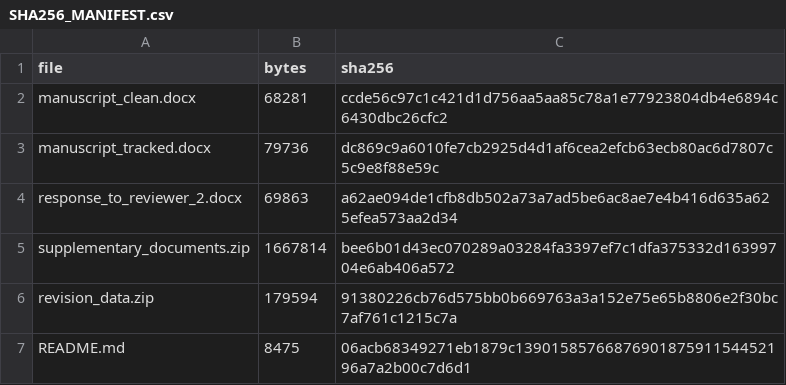
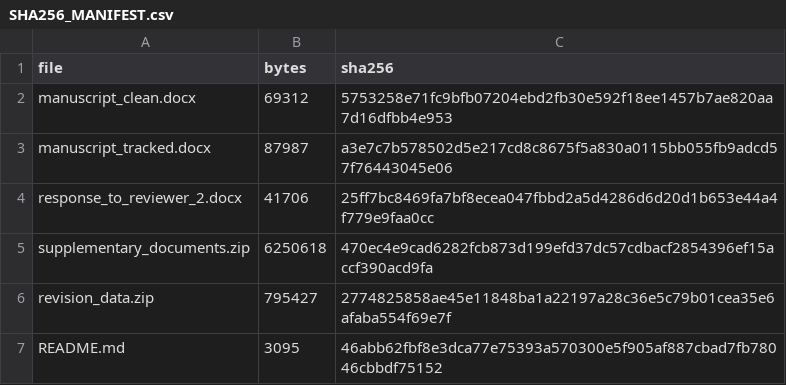
Before and after one commit to camontefusco/ANVISA_RAG_publication_repository_20260720, a CSV file: revisions/reviewer_2_20261030/SHA256_MANIFEST.csv, drawn as a sheet.

Commit message:
Incorporate forty-answer author review and rebuild formatted revision package

```diff
--- a/revisions/reviewer_2_20261030/SHA256_MANIFEST.csv
+++ b/revisions/reviewer_2_20261030/SHA256_MANIFEST.csv
@@ -1,7 +1,7 @@
 file,bytes,sha256
-manuscript_clean.docx,68281,ccde56c97c1c421d1d756aa5aa85c78a1e77923804db4e6894c6430dbc26cfc2
-manuscript_tracked.docx,79736,dc869c9a6010fe7cb2925d4d1af6cea2efcb63ecb80ac6d7807c5c9e8f88e59c
-response_to_reviewer_2.docx,69863,a62ae094de1cfb8db502a73a7ad5be6ac8ae7e4b416d635a625efea573aa2d34
-supplementary_documents.zip,1667814,bee6b01d43ec070289a03284fa3397ef7c1dfa375332d16399704e6ab406a572
-revision_data.zip,179594,91380226cb76d575bb0b669763a3a152e75e65b8806e2f30bc7af761c1215c7a
-README.md,8475,06acb68349271eb1879c1390158576687690187591154452196a7a2b00c7d6d1
+manuscript_clean.docx,69312,5753258e71fc9bfb07204ebd2fb30e592f18ee1457b7ae820aa7d16dfbb4e953
+manuscript_tracked.docx,87987,a3e7c7b578502d5e217cd8c8675f5a830a0115bb055fb9adcd57f76443045e06
+response_to_reviewer_2.docx,41706,25ff7bc8469fa7bf8ecea047fbbd2a5d4286d6d20d1b653e44a4f779e9faa0cc
+supplementary_documents.zip,6250618,470ec4e9cad6282fcb873d199efd37dc57cdbacf2854396ef15accf390acd9fa
+revision_data.zip,795427,2774825858ae45e11848ba1a22197a28c36e5c79b01cea35e6afaba554f69e7f
+README.md,3095,46abb62fbf8e3dca77e75393a570300e5f905af887cbad7fb78046cbbdf75152
```
Also changed, not shown: 6 other files.
